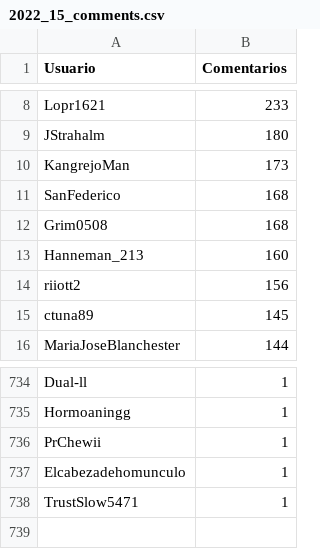
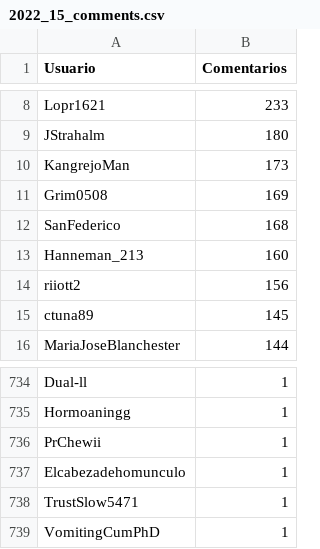
Before and after one commit to djxzinik/rChileRandom-Bot, a CSV file: weekly/2022_15_comments.csv, drawn as a sheet; only a part is shown, gaps mark what is left out; removed rows and columns are numbered as before the commit, all else as after; the diff names each change by its address in the sheet, - before the commit and + after, or states it on an @@ line.

```diff
--- a/weekly/2022_15_comments.csv
+++ b/weekly/2022_15_comments.csv
+row 11: Grim0508 | 169
-row 12: Grim0508 | 168
+row 739: VomitingCumPhD | 1
```
Also changed, not shown: Users_comments.csv, weekly/current_comments.csv, 2 other files.
